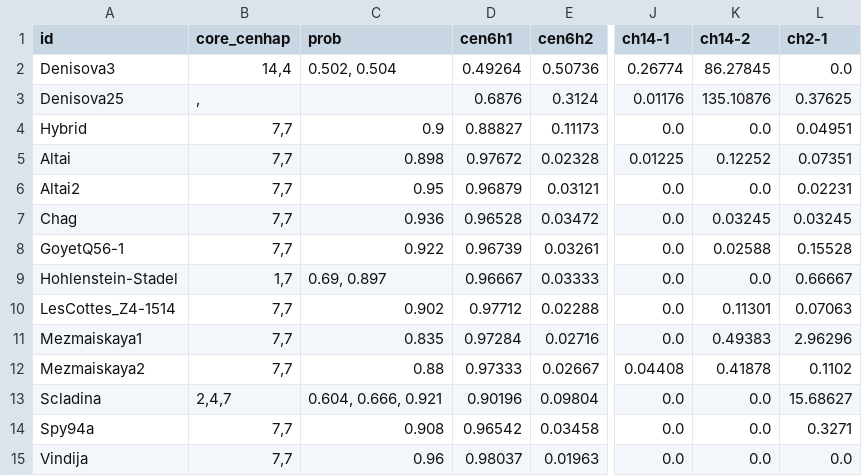
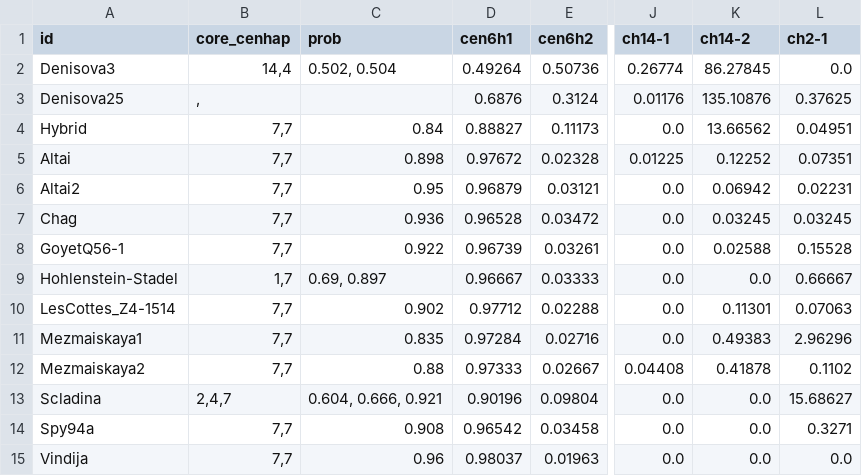
Before and after one commit to fedorrik/asat_for_archaic_2025, a TSV file: core-cenhaps/cen6/outputs/archaic_results.tsv, drawn as a sheet; only a part is shown, gaps mark what is left out; the diff names each change by its address in the sheet, - before the commit and + after, or states it on an @@ line.

```diff
--- a/core-cenhaps/cen6/outputs/archaic_results.tsv
+++ b/core-cenhaps/cen6/outputs/archaic_results.tsv
-C4 (prob): 0.9
+C4 (prob): 0.84
-K4 (ch14-2): 0.0
+K4 (ch14-2): 13.66562
-K6 (ch14-2): 0.0
+K6 (ch14-2): 0.06942
```
Also changed, not shown: core-cenhaps/cen6/inputs/archaic_counts.tsv, 1 other file.
